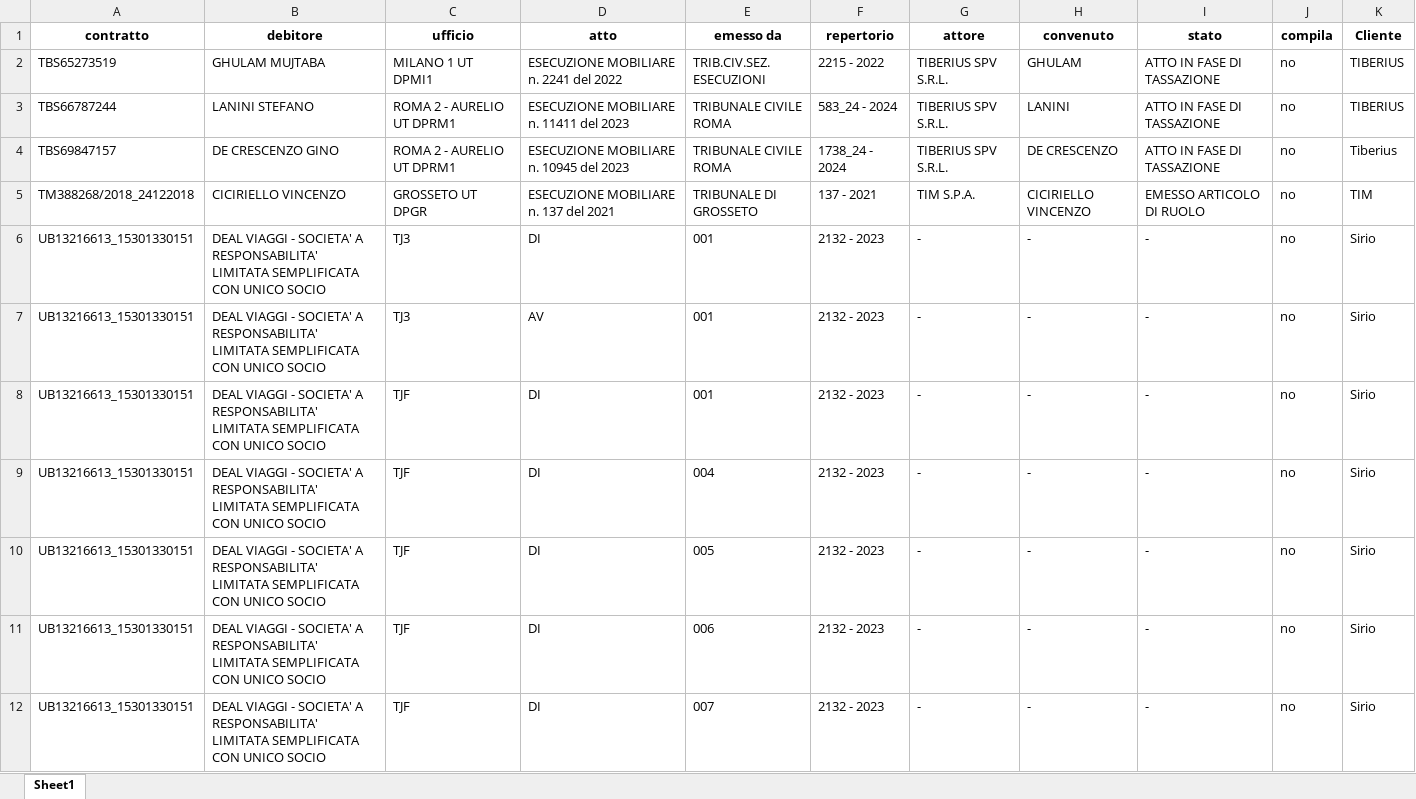
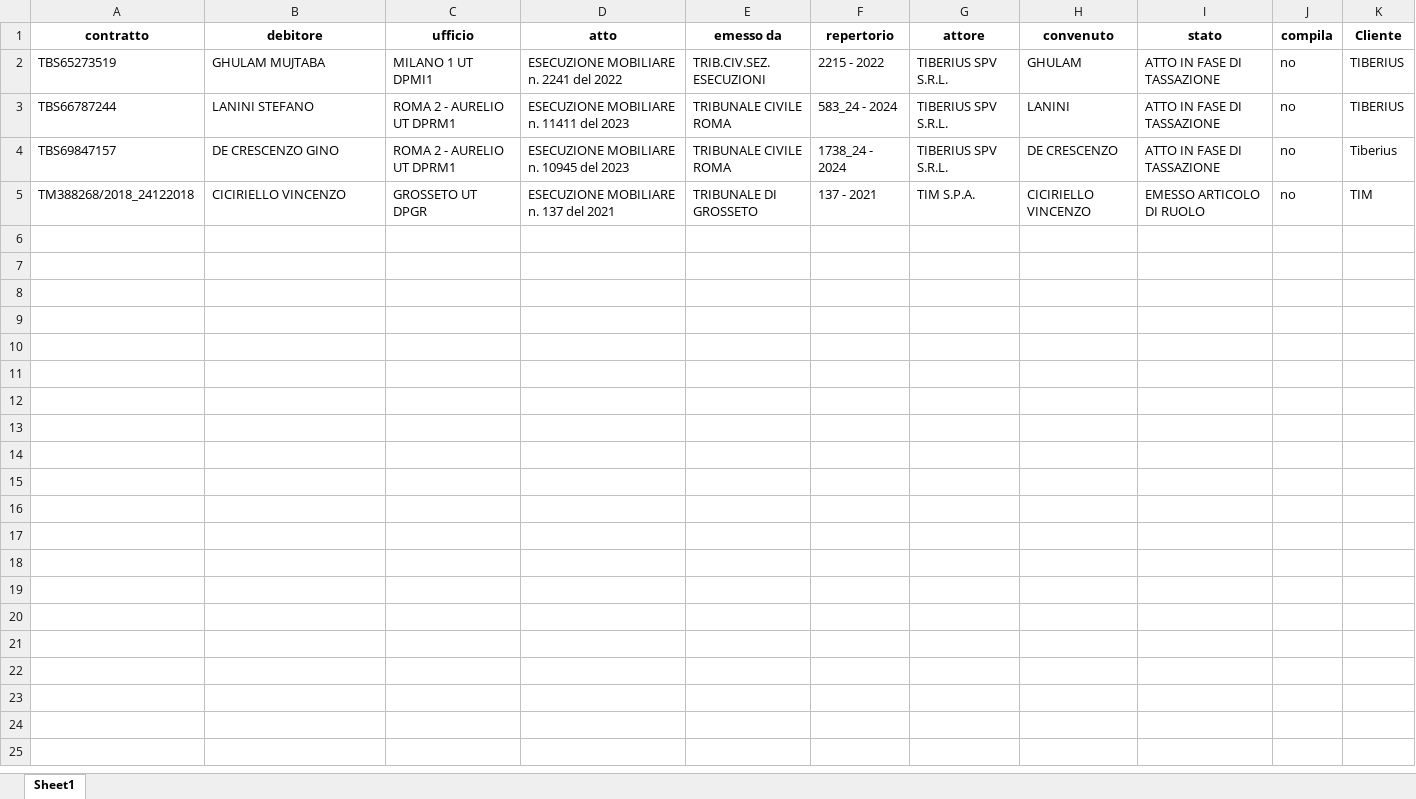
Before and after one commit to ClaudiaEsposit/Scraping_ade, an Excel workbook: Output/2024-06-06_esiti_positivi_3000_v1.xlsx, sheet Sheet1, drawn as a sheet; only a part is shown; values as stored, in another font and other column widths than the file's, no borders; the diff covers the shown part only; the diff names each change by its address in the sheet, - before the commit and + after, or states it on an @@ line.

```diff
--- a/Output/2024-06-06_esiti_positivi_3000_v1.xlsx (sheet Sheet1)
+++ b/Output/2024-06-06_esiti_positivi_3000_v1.xlsx (sheet Sheet1)
-row 6: UB13216613_15301330151 | DEAL VIAGGI - SOCIETA' A RESPONSABILITA' LIMITATA SEMPLIFICATA CON UNICO SOCIO | TJ3 | DI | 001 | 2132 - 2023 | - | - | - | no | Sirio
-row 7: UB13216613_15301330151 | DEAL VIAGGI - SOCIETA' A RESPONSABILITA' LIMITATA SEMPLIFICATA CON UNICO SOCIO | TJ3 | AV | 001 | 2132 - 2023 | - | - | - | no | Sirio
-row 8: UB13216613_15301330151 | DEAL VIAGGI - SOCIETA' A RESPONSABILITA' LIMITATA SEMPLIFICATA CON UNICO SOCIO | TJF | DI | 001 | 2132 - 2023 | - | - | - | no | Sirio
-row 9: UB13216613_15301330151 | DEAL VIAGGI - SOCIETA' A RESPONSABILITA' LIMITATA SEMPLIFICATA CON UNICO SOCIO | TJF | DI | 004 | 2132 - 2023 | - | - | - | no | Sirio
-row 10: UB13216613_15301330151 | DEAL VIAGGI - SOCIETA' A RESPONSABILITA' LIMITATA SEMPLIFICATA CON UNICO SOCIO | TJF | DI | 005 | 2132 - 2023 | - | - | - | no | Sirio
-row 11: UB13216613_15301330151 | DEAL VIAGGI - SOCIETA' A RESPONSABILITA' LIMITATA SEMPLIFICATA CON UNICO SOCIO | TJF | DI | 006 | 2132 - 2023 | - | - | - | no | Sirio
-row 12: UB13216613_15301330151 | DEAL VIAGGI - SOCIETA' A RESPONSABILITA' LIMITATA SEMPLIFICATA CON UNICO SOCIO | TJF | DI | 007 | 2132 - 2023 | - | - | - | no | Sirio
```
Also changed, not shown: 7 removed rows elsewhere in this sheet, Output/2024-06-06_esiti_positivi_2000_v1.xlsx, Output/2024-06-06_esiti_positivi_3300_v1.xlsx, 4 other files.
